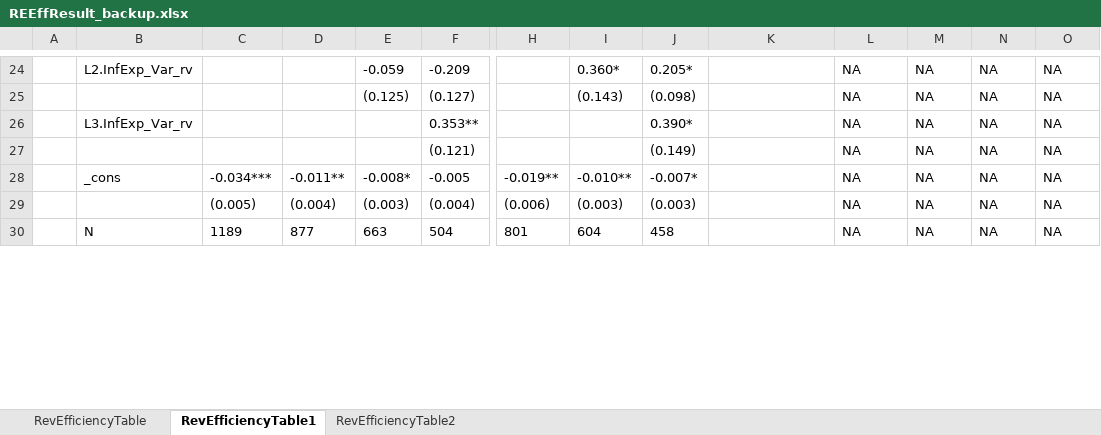
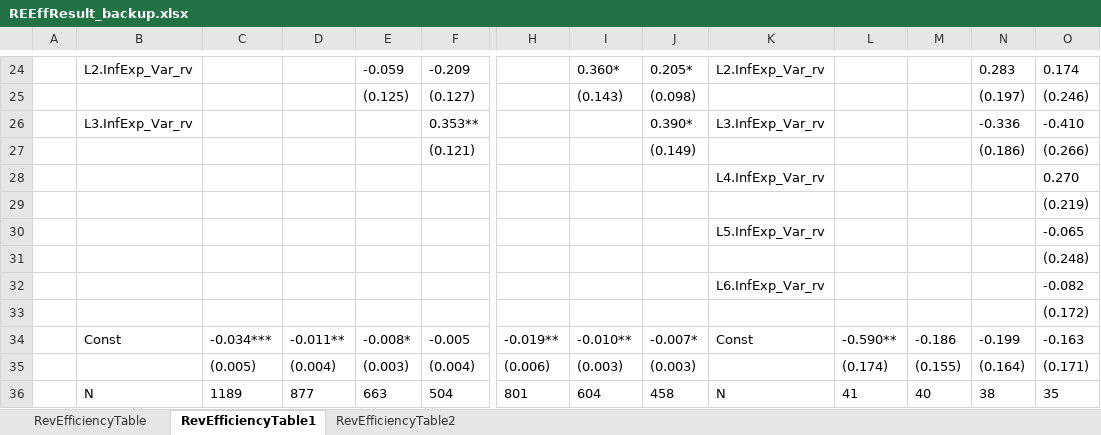
Before and after one commit to TaoWangEcon/ExpProject, an Excel workbook: workingfolder/tables/results/REEffResult_backup.xlsx, sheet RevEfficiencyTable1, drawn as a sheet; only a part is shown, gaps mark what is left out; values as stored, in another font and other column widths than the file's, no borders; removed rows and columns are numbered as before the commit, all else as after; rows hold the shown columns only; the diff covers the shown part only; the diff names each change by its address in the sheet, - before the commit and + after, or states it on an @@ line.

Commit message:
Include revision efficiency tests for SCE using population revisions from 2-year to 1-year. Need to change the texts.

```diff
--- a/workingfolder/tables/results/REEffResult_backup.xlsx (sheet RevEfficiencyTable1)
+++ b/workingfolder/tables/results/REEffResult_backup.xlsx (sheet RevEfficiencyTable1)
-K24: (empty)
+K24: L2.InfExp_Var_rv
-L24:L25: NA
+L24:L25: (empty)
-M24:M25: NA
+M24:M25: (empty)
-N24: NA
+N24: 0.283
-O24: NA
+O24: 0.174
-N25: NA
+N25: (0.197)
-O25: NA
+O25: (0.246)
-row 26:  | L3.InfExp_Var_rv |  |  |  | 0.353** |  |  | 0.390* |  | NA | NA | NA | NA
-row 27:  |  |  |  |  | (0.121) |  |  | (0.149) |  | NA | NA | NA | NA
+row 26:  | L3.InfExp_Var_rv |  |  |  | 0.353** |  |  | 0.390* | L3.InfExp_Var_rv |  |  | -0.336 | -0.410
+row 27:  |  |  |  |  | (0.121) |  |  | (0.149) |  |  |  | (0.186) | (0.266)
+row 28:  |  |  |  |  |  |  |  |  | L4.InfExp_Var_rv |  |  |  | 0.270
+row 29:  |  |  |  |  |  |  |  |  |  |  |  |  | (0.219)
+row 30:  |  |  |  |  |  |  |  |  | L5.InfExp_Var_rv |  |  |  | -0.065
+row 31:  |  |  |  |  |  |  |  |  |  |  |  |  | (0.248)
+row 32:  |  |  |  |  |  |  |  |  | L6.InfExp_Var_rv |  |  |  | -0.082
+row 33:  |  |  |  |  |  |  |  |  |  |  |  |  | (0.172)
-B34: _cons
+B34: Const
-K34: (empty)
+K34: Const
-L34: NA
+L34: -0.590**
-M34: NA
+M34: -0.186
-N34: NA
+N34: -0.199
-O34: NA
+O34: -0.163
-L35: NA
+L35: (0.174)
-M35: NA
+M35: (0.155)
-N35: NA
+N35: (0.164)
-O35: NA
+O35: (0.171)
-K36: (empty)
+K36: N
-L36: NA
+L36: 41
-M36: NA
+M36: 40
-N36: NA
+N36: 38
-O36: NA
+O36: 35
```
Also changed, not shown: 5 added rows, 5 removed rows, 61 edited cells, cell formats and merged cells elsewhere in this sheet, formulas that keep their value, 9 other files.
